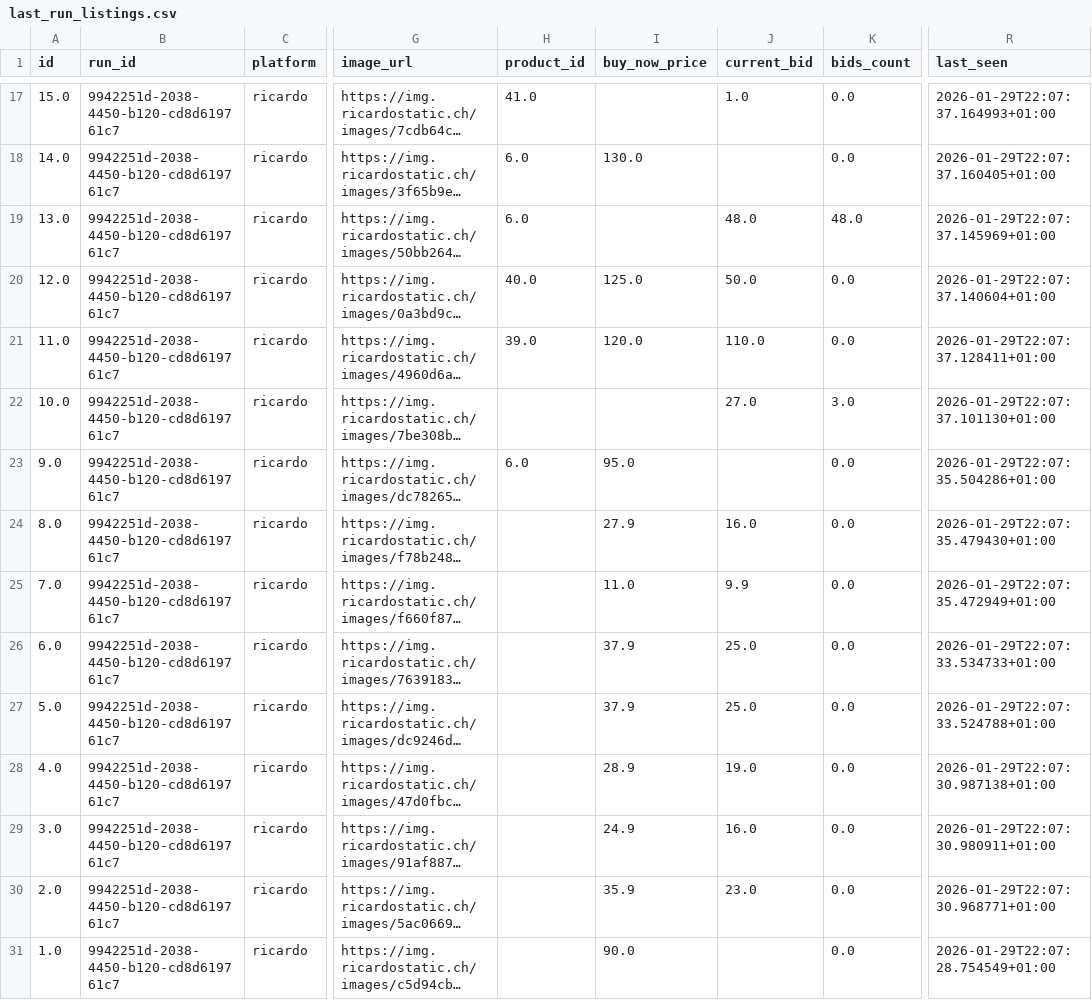
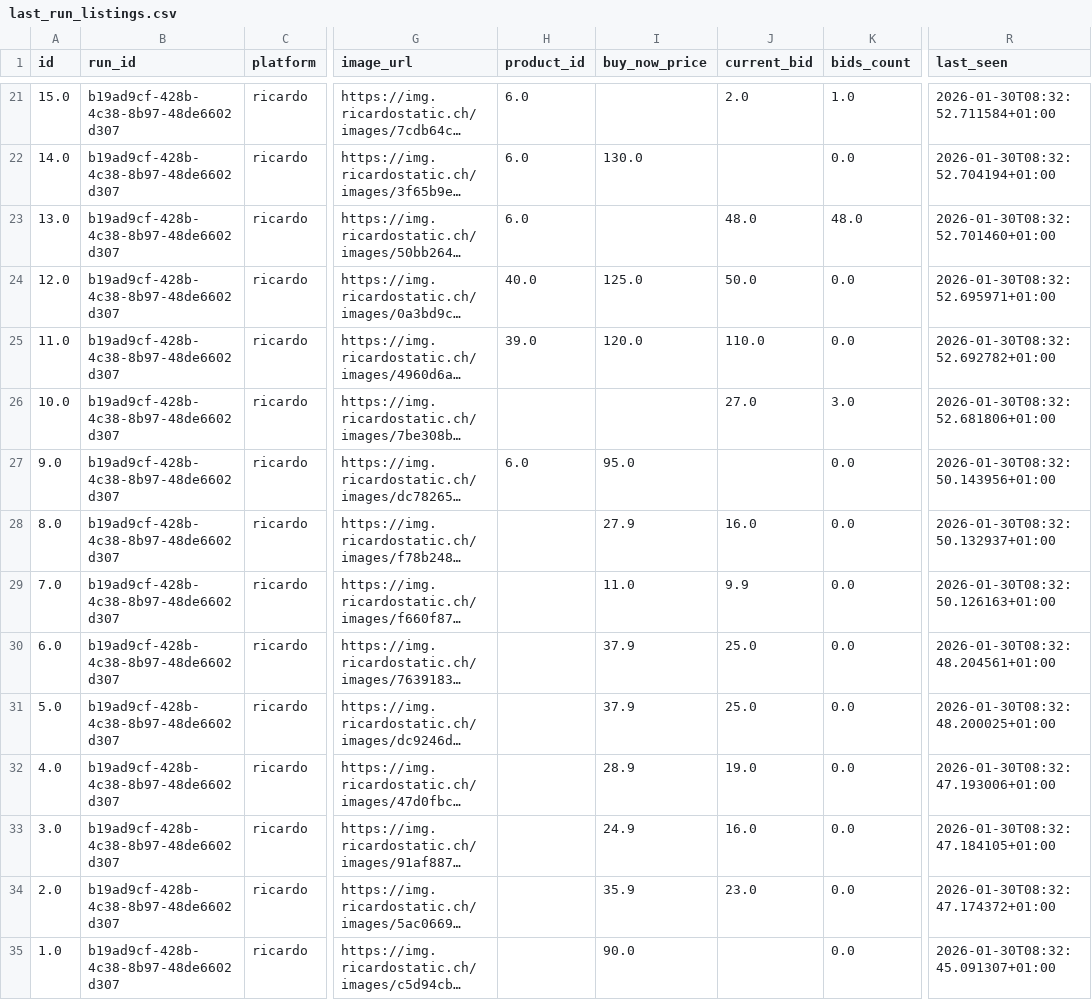
Before and after one commit to 19jensej86/the-deals, a CSV file: last_run_listings.csv, drawn as a sheet; only a part is shown, gaps mark what is left out; long unchanged cells end in …; addresses are those after the commit; the diff covers the shown part only; the diff names each change by its address in the sheet, - before the commit and + after, or states it on an @@ line.

```diff
--- a/last_run_listings.csv
+++ b/last_run_listings.csv
-B21:B35 (run_id): 9942251d-2038-4450-b120-cd8d619761c7
+B21:B35 (run_id): b19ad9cf-428b-4c38-8b97-48de6602d307
-H21 (product_id): 41.0
+H21 (product_id): 6.0
-J21 (current_bid): 1.0
+J21 (current_bid): 2.0
-K21 (bids_count): 0.0
+K21 (bids_count): 1.0
-R21 (last_seen): 2026-01-29T22:07:37.164993+01:00
+R21 (last_seen): 2026-01-30T08:32:52.711584+01:00
-R22 (last_seen): 2026-01-29T22:07:37.160405+01:00
+R22 (last_seen): 2026-01-30T08:32:52.704194+01:00
-R23 (last_seen): 2026-01-29T22:07:37.145969+01:00
+R23 (last_seen): 2026-01-30T08:32:52.701460+01:00
-R24 (last_seen): 2026-01-29T22:07:37.140604+01:00
+R24 (last_seen): 2026-01-30T08:32:52.695971+01:00
-R25 (last_seen): 2026-01-29T22:07:37.128411+01:00
+R25 (last_seen): 2026-01-30T08:32:52.692782+01:00
-R26 (last_seen): 2026-01-29T22:07:37.101130+01:00
+R26 (last_seen): 2026-01-30T08:32:52.681806+01:00
-R27 (last_seen): 2026-01-29T22:07:35.504286+01:00
+R27 (last_seen): 2026-01-30T08:32:50.143956+01:00
-R28 (last_seen): 2026-01-29T22:07:35.479430+01:00
+R28 (last_seen): 2026-01-30T08:32:50.132937+01:00
-R29 (last_seen): 2026-01-29T22:07:35.472949+01:00
+R29 (last_seen): 2026-01-30T08:32:50.126163+01:00
-R30 (last_seen): 2026-01-29T22:07:33.534733+01:00
+R30 (last_seen): 2026-01-30T08:32:48.204561+01:00
-R31 (last_seen): 2026-01-29T22:07:33.524788+01:00
+R31 (last_seen): 2026-01-30T08:32:48.200025+01:00
-R32 (last_seen): 2026-01-29T22:07:30.987138+01:00
+R32 (last_seen): 2026-01-30T08:32:47.193006+01:00
-R33 (last_seen): 2026-01-29T22:07:30.980911+01:00
+R33 (last_seen): 2026-01-30T08:32:47.184105+01:00
-R34 (last_seen): 2026-01-29T22:07:30.968771+01:00
+R34 (last_seen): 2026-01-30T08:32:47.174372+01:00
-R35 (last_seen): 2026-01-29T22:07:28.754549+01:00
+R35 (last_seen): 2026-01-30T08:32:45.091307+01:00
```
Also changed, not shown: 4 added rows and 38 edited cells elsewhere in this file, last_run_bundles.csv, last_run_deals.csv, 8 other files.
